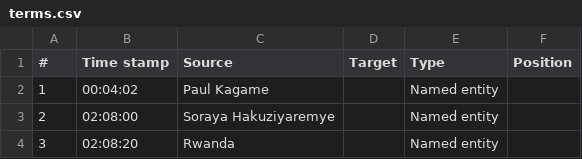
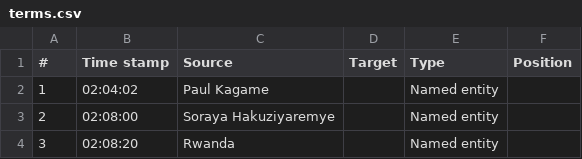
Before and after one commit to IciarVillamayor/AI-extraction-module, a CSV file: app/models/terms.csv, drawn as a sheet; only a part is shown.

Commit message:
set paul kagame back :)

```diff
--- a/app/models/terms.csv
+++ b/app/models/terms.csv
@@ -1,3 +1,3 @@
 #,Time stamp,Source,Target,Type,Position
-1,00:04:02,Paul Kagame,,Named entity,
+1,02:04:02,Paul Kagame,,Named entity,
 2,02:08:00,Soraya Hakuziyaremye,,Named entity,
```
